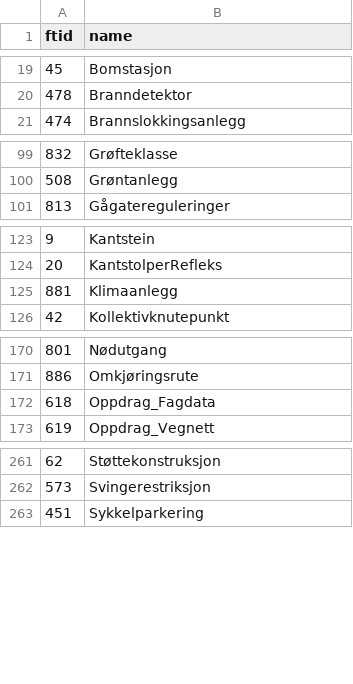
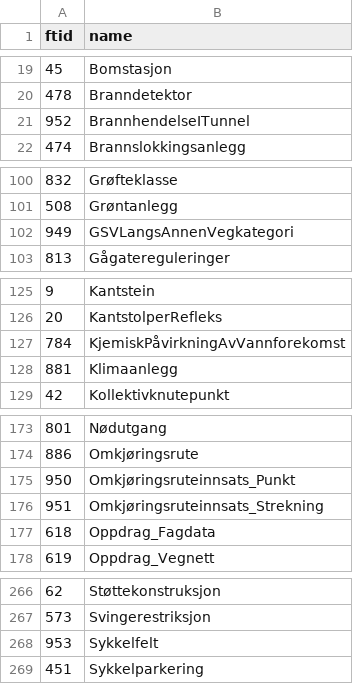
Before and after one commit to vegvesen/NVDB-Datakatalogen, a CSV file: CSV/nvdb_ftMapping.csv, drawn as a sheet; only a part is shown, gaps mark what is left out; the diff covers the shown part only; the diff names each change by its address in the sheet, - before the commit and + after, or states it on an @@ line.

```diff
--- a/CSV/nvdb_ftMapping.csv
+++ b/CSV/nvdb_ftMapping.csv
+row 21: 952 | BrannhendelseITunnel
+row 102: 949 | GSVLangsAnnenVegkategori
+row 127: 784 | KjemiskPåvirkningAvVannforekomst
+row 175: 950 | Omkjøringsruteinnsats_Punkt
+row 176: 951 | Omkjøringsruteinnsats_Strekning
+row 268: 953 | Sykkelfelt
```
Also changed, not shown: 1 added row elsewhere in this file, 2 other files.
